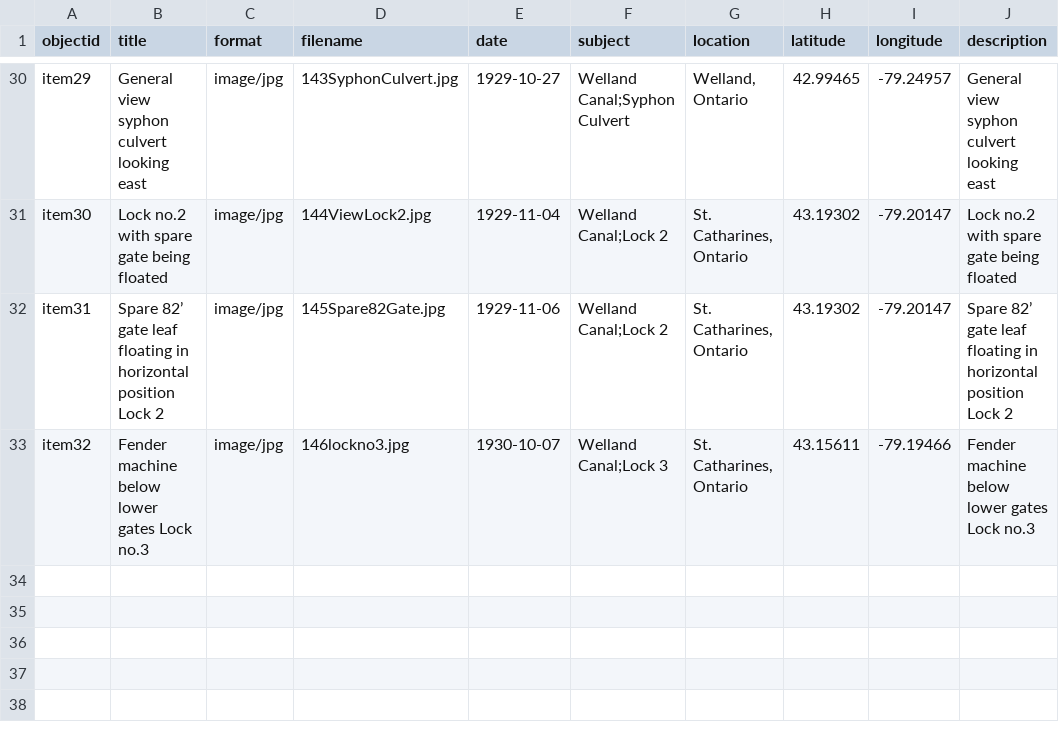
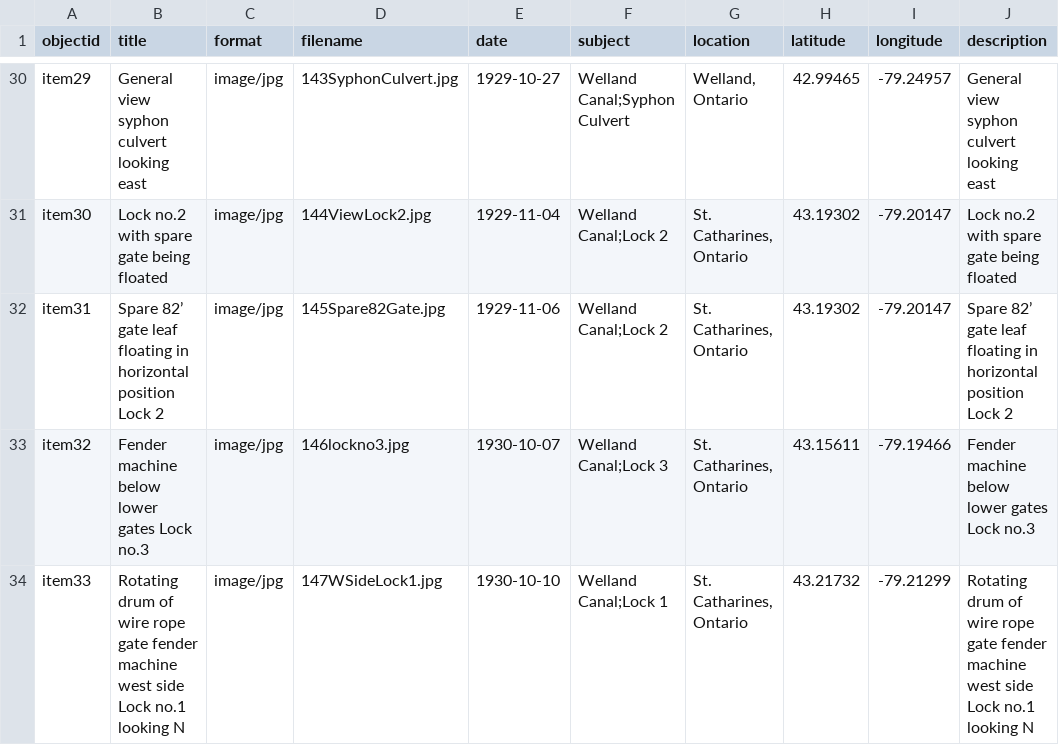
Before and after one commit to chantalcameron/Building-the-Welland-Ship-Canal, a CSV file: _data/WCmetadata.csv, drawn as a sheet; only a part is shown, gaps mark what is left out.

Commit message:
Update WCmetadata.csv

```diff
--- a/_data/WCmetadata.csv
+++ b/_data/WCmetadata.csv
@@ -33 +33,2 @@ item31,Spare 82’ gate leaf floating in horizontal position Lock 2,image/jpg,14
 item32,Fender machine below lower gates Lock no.3,image/jpg,146lockno3.jpg,1930-10-07,Welland Canal;Lock 3,"St. Catharines, Ontario",43.15611,-79.19466,Fender machine below lower gates Lock no.3
+item33,Rotating drum of wire rope gate fender machine west side Lock no.1 looking N,image/jpg,147WSideLock1.jpg,1930-10-10,Welland Canal;Lock 1,"St. Catharines, Ontario",43.21732,-79.21299,Rotating drum of wire rope gate fender machine west side Lock no.1 looking N
```
